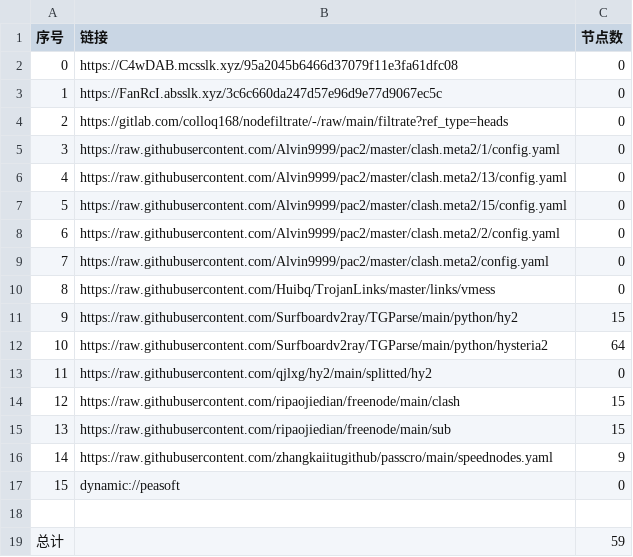
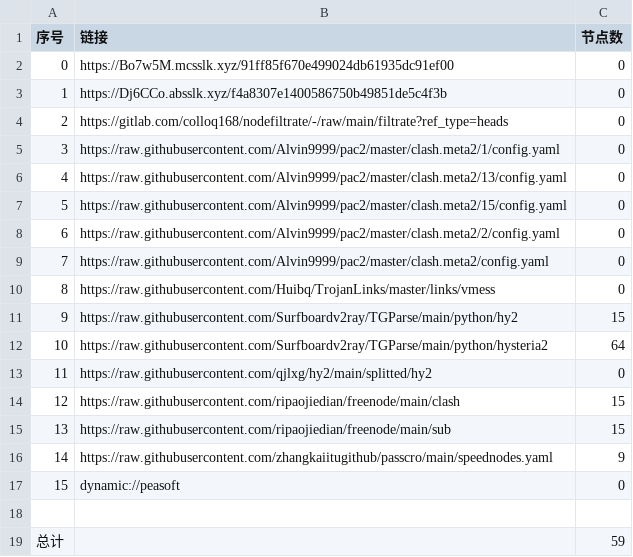
Before and after one commit to wjs-529/AutoMergePublicNodes, a CSV file: list_result.csv, drawn as a sheet.

```diff
--- a/list_result.csv
+++ b/list_result.csv
@@ -1,4 +1,4 @@
 序号,链接,节点数
-0,https://C4wDAB.mcsslk.xyz/95a2045b6466d37079f11e3fa61dfc08,0
-1,https://FanRcI.absslk.xyz/3c6c660da247d57e96d9e77d9067ec5c,0
+0,https://Bo7w5M.mcsslk.xyz/91ff85f670e499024db61935dc91ef00,0
+1,https://Dj6CCo.absslk.xyz/f4a8307e1400586750b49851de5c4f3b,0
 2,https://gitlab.com/colloq168/nodefiltrate/-/raw/main/filtrate?ref_type=heads,0
```
Also changed, not shown: 3 other files.
